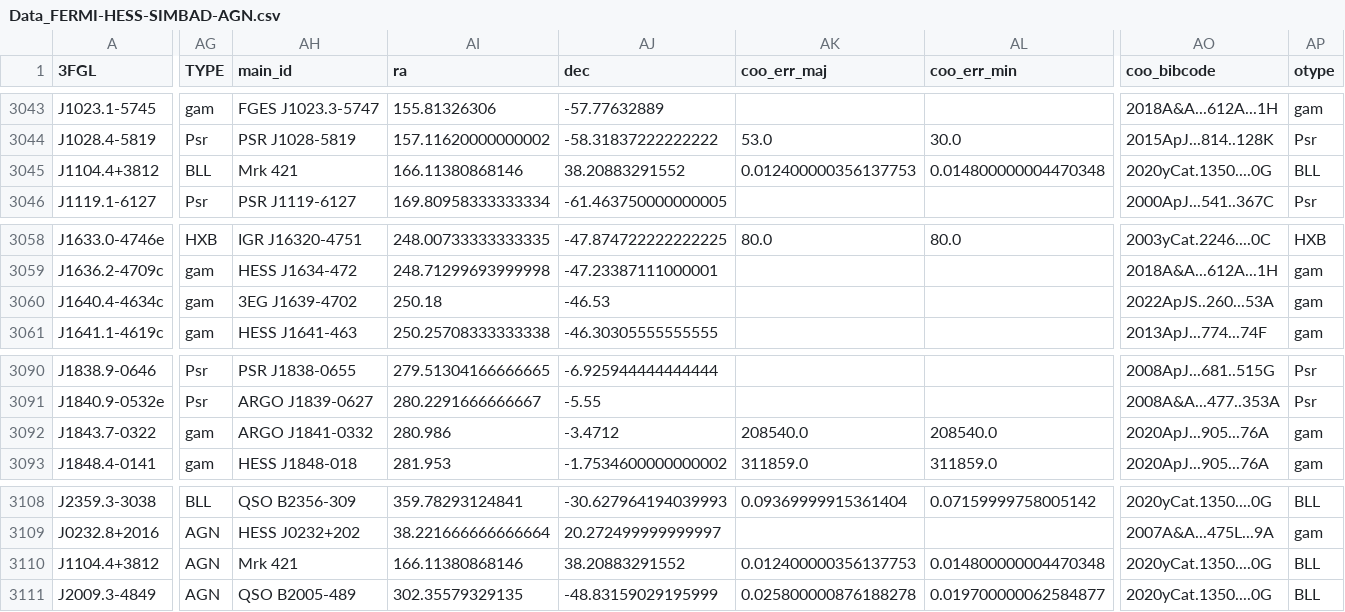
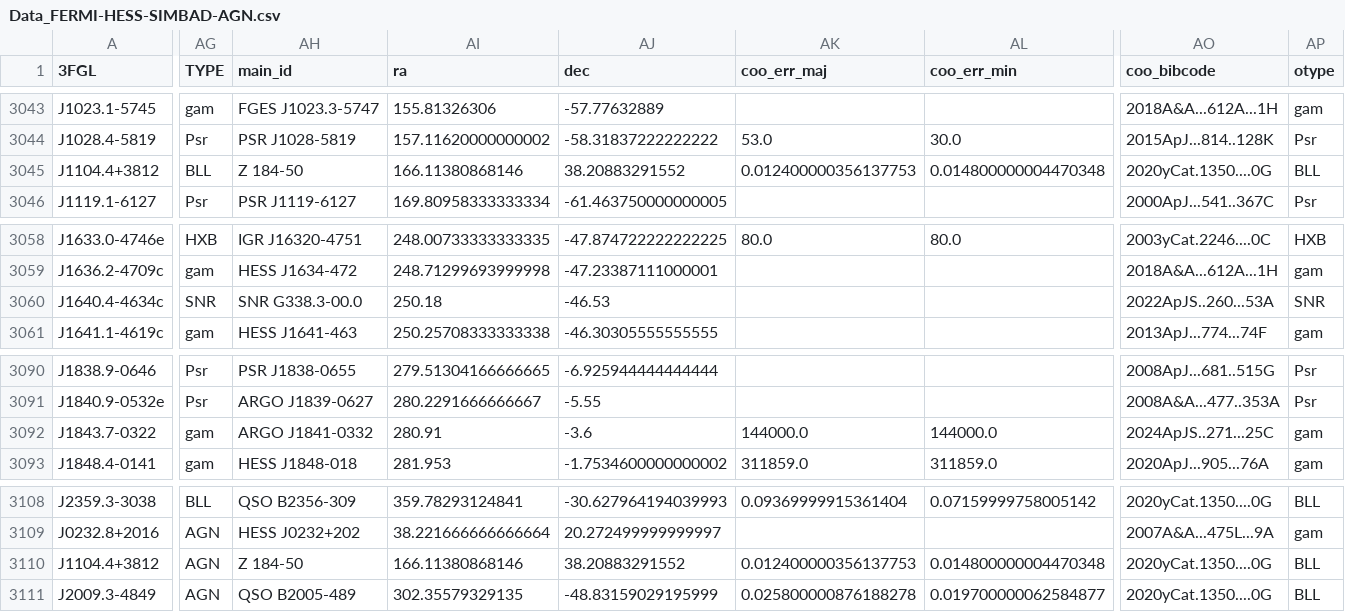
Before and after one commit to cds-astro/tutorials, a CSV file: Notebooks/Data/Data_FERMI-HESS-SIMBAD-AGN.csv, drawn as a sheet; only a part is shown, gaps mark what is left out; the diff covers the shown part only; the diff names each change by its address in the sheet, - before the commit and + after, or states it on an @@ line.

Commit message:
fix: download less in notebook 6

```diff
--- a/Notebooks/Data/Data_FERMI-HESS-SIMBAD-AGN.csv
+++ b/Notebooks/Data/Data_FERMI-HESS-SIMBAD-AGN.csv
-AH3045 (main_id): Mrk 421
+AH3045 (main_id): Z 184-50
-AG3060 (TYPE): gam
+AG3060 (TYPE): SNR
-AH3060 (main_id): 3EG J1639-4702
+AH3060 (main_id): SNR G338.3-00.0
-AP3060 (otype): gam
+AP3060 (otype): SNR
-AI3092 (ra): 280.986
+AI3092 (ra): 280.91
-AJ3092 (dec): -3.4712
+AJ3092 (dec): -3.6
-AK3092 (coo_err_maj): 208540.0
+AK3092 (coo_err_maj): 144000.0
-AL3092 (coo_err_min): 208540.0
+AL3092 (coo_err_min): 144000.0
-AO3092 (coo_bibcode): 2020ApJ...905...76A
+AO3092 (coo_bibcode): 2024ApJS..271...25C
-AH3110 (main_id): Mrk 421
+AH3110 (main_id): Z 184-50
```
Also changed, not shown: 1 edited cell elsewhere in this file, 4 other files.
